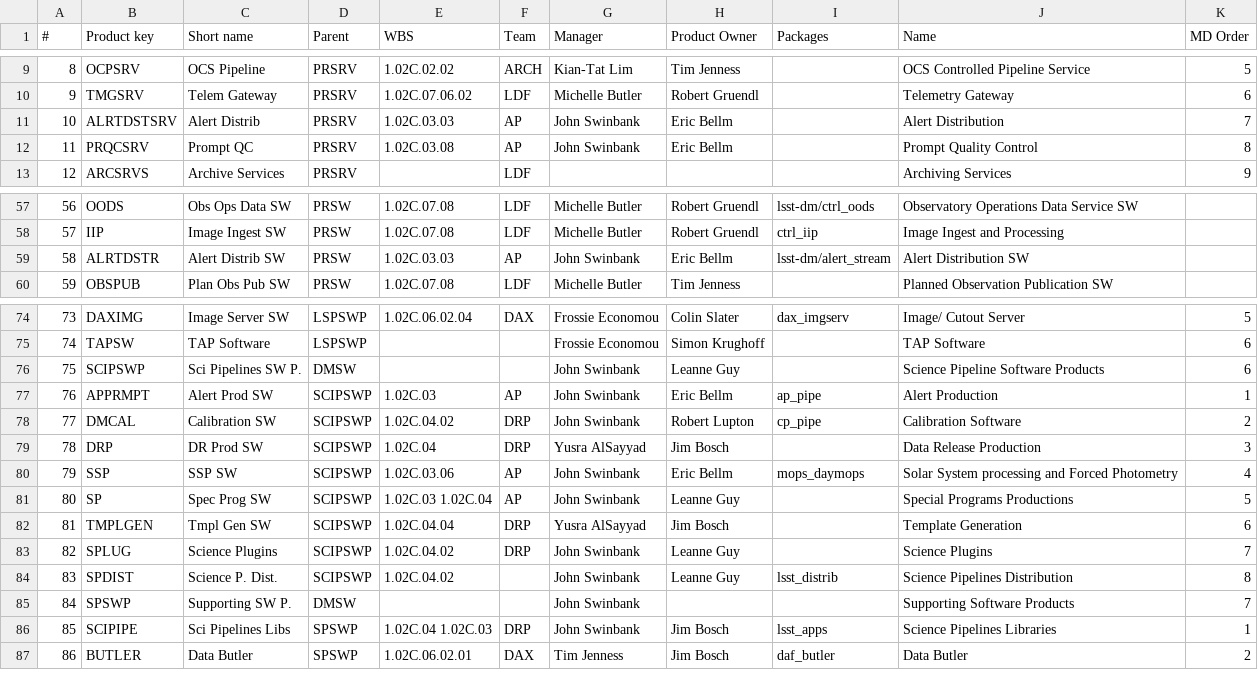
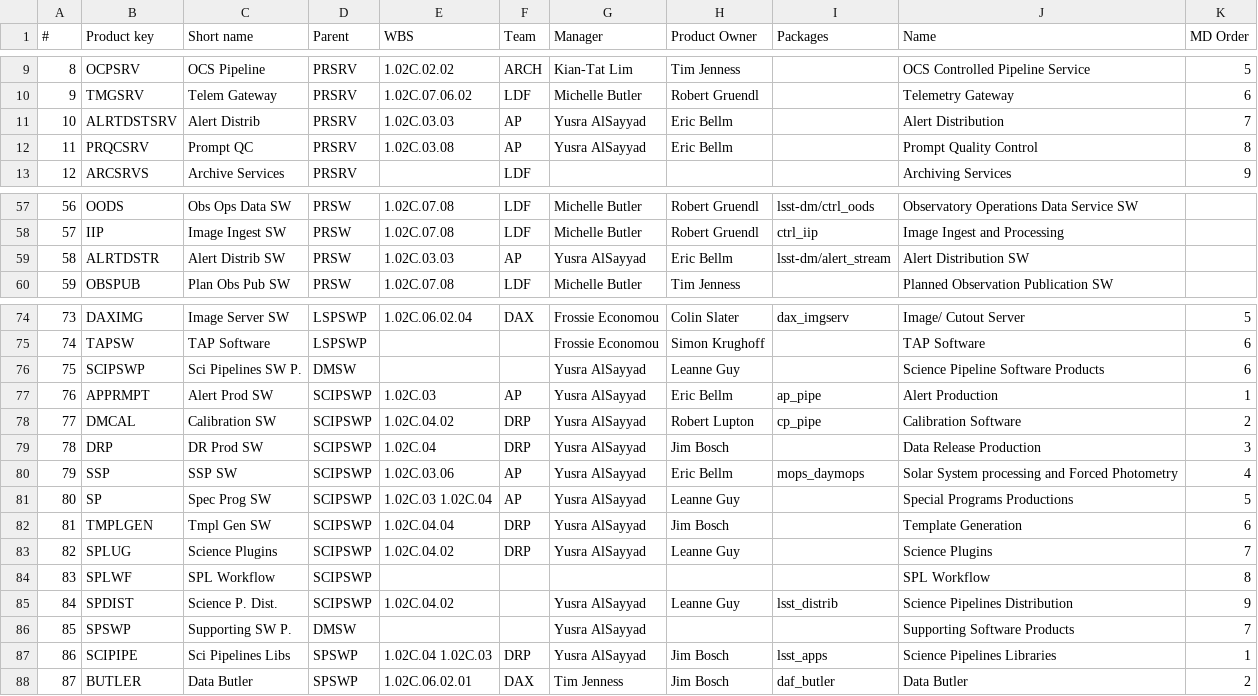
Before and after one commit to lsst-dm/dmtn-104, a CSV file: csv/Main.csv, drawn as a sheet; only a part is shown, gaps mark what is left out; addresses are those after the commit; the diff names each change by its address in the sheet, - before the commit and + after, or states it on an @@ line.

```diff
--- a/csv/Main.csv
+++ b/csv/Main.csv
-G11:G12 (Manager): John Swinbank
+G11:G12 (Manager): Yusra AlSayyad
-G59 (Manager): John Swinbank
+G59 (Manager): Yusra AlSayyad
-G76:G78 (Manager): John Swinbank
+G76:G78 (Manager): Yusra AlSayyad
-G80:G81 (Manager): John Swinbank
+G80:G81 (Manager): Yusra AlSayyad
-G83 (Manager): John Swinbank
+G83 (Manager): Yusra AlSayyad
+row 84: 83 | SPLWF | SPL Workflow | SCIPSWP |  |  |  |  |  | SPL Workflow | 8
@@ column A (#) renumbered from row 85 down @@
-G85:G87 (Manager): John Swinbank
+G85:G87 (Manager): Yusra AlSayyad
-K85 (MD Order): 8
+K85 (MD Order): 9
```
Also changed, not shown: csv/Development.csv, 17 other files.
